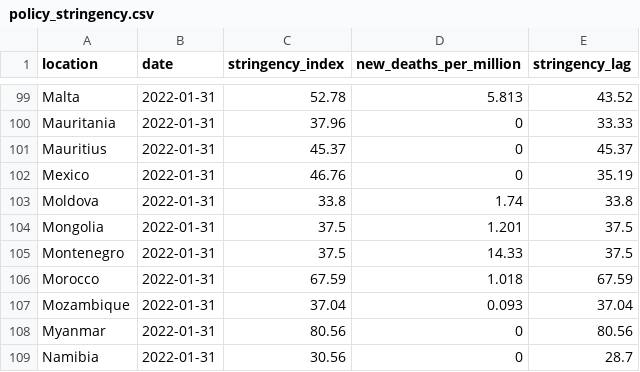
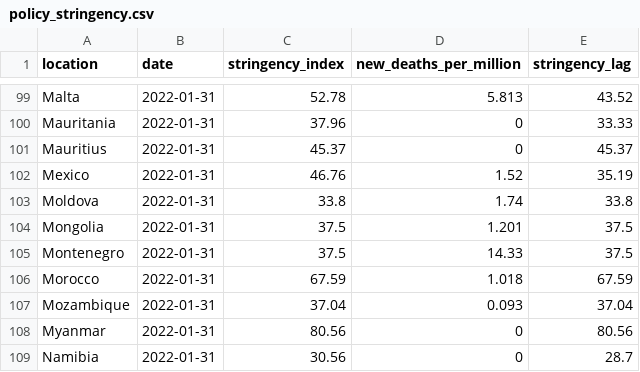
Before and after one commit to pixgarden/scrape-automation, a CSV file: policy_stringency.csv, drawn as a sheet; only a part is shown, gaps mark what is left out.

```diff
--- a/policy_stringency.csv
+++ b/policy_stringency.csv
@@ -101,3 +101,3 @@ Mauritania,2022-01-31,37.96,0,33.33
 Mauritius,2022-01-31,45.37,0,45.37
-Mexico,2022-01-31,46.76,0,35.19
+Mexico,2022-01-31,46.76,1.52,35.19
 Moldova,2022-01-31,33.8,1.74,33.8
```
Also changed, not shown: did_plot.csv, new_cases_latest.csv, 7 other files.
